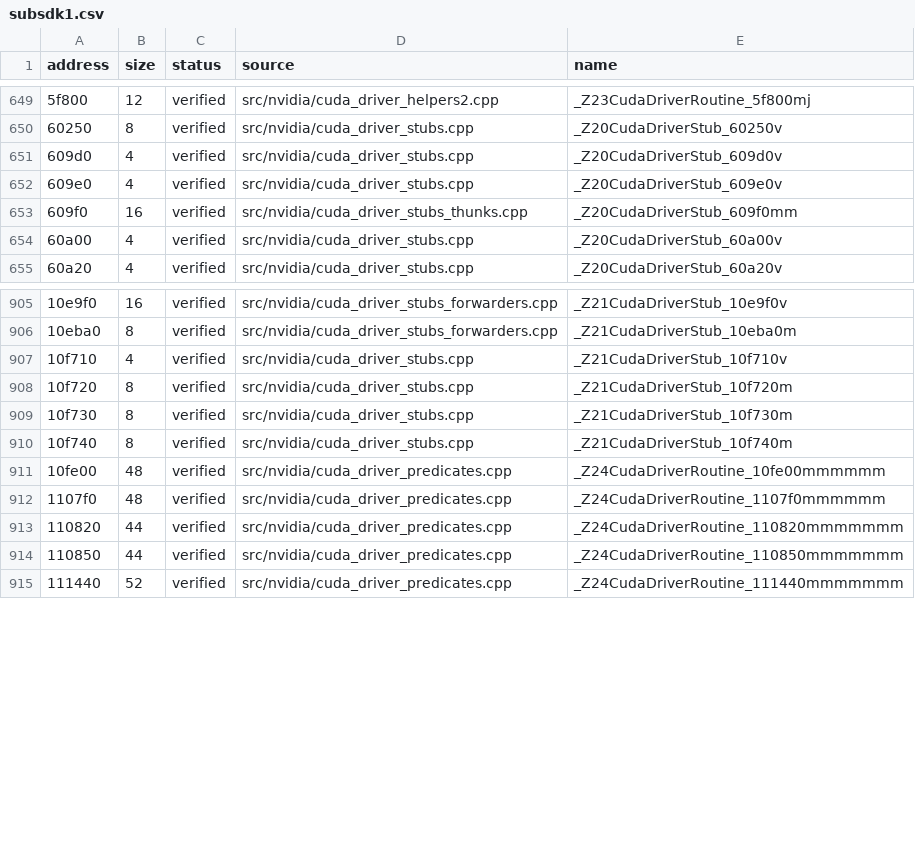
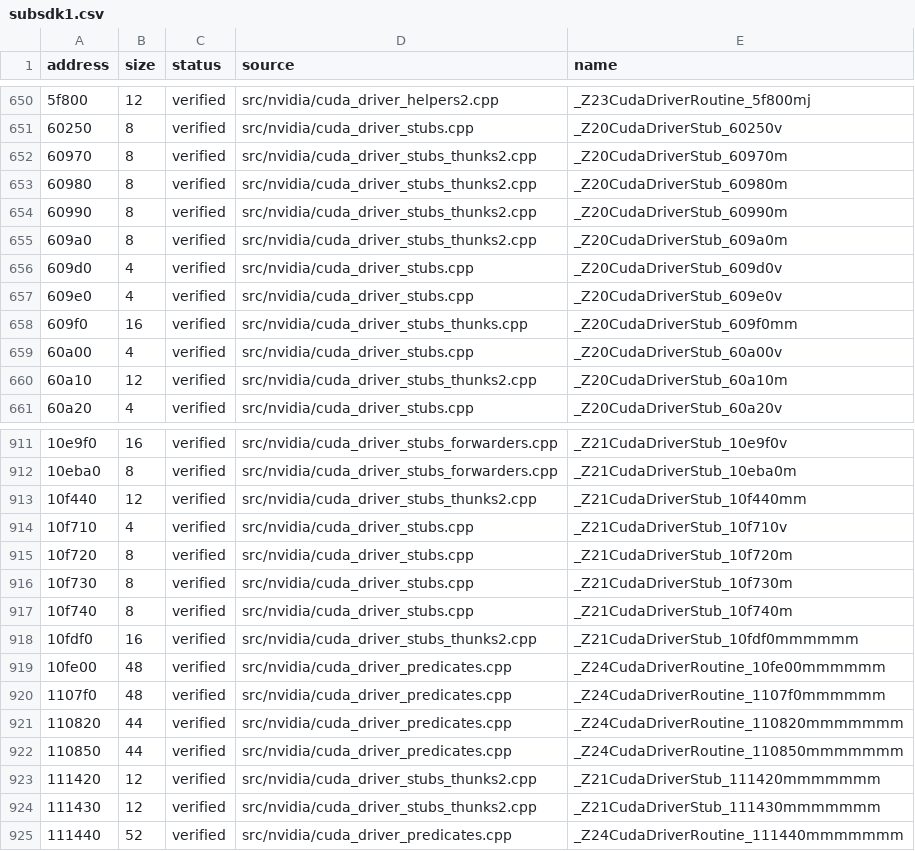
Before and after one commit to vexcited/FireEmblemFortunesWeave, a CSV file: data/ledger/subsdk1.csv, drawn as a sheet; only a part is shown, gaps mark what is left out; the diff covers the shown part only; the diff names each change by its address in the sheet, - before the commit and + after, or states it on an @@ line.

Commit message:
feat: decompile more unnamed game and CUDA argument thunks (34.2030%)

```diff
--- a/data/ledger/subsdk1.csv
+++ b/data/ledger/subsdk1.csv
+row 652: 60970 | 8 | verified | src/nvidia/cuda_driver_stubs_thunks2.cpp | _Z20CudaDriverStub_60970m
+row 653: 60980 | 8 | verified | src/nvidia/cuda_driver_stubs_thunks2.cpp | _Z20CudaDriverStub_60980m
+row 654: 60990 | 8 | verified | src/nvidia/cuda_driver_stubs_thunks2.cpp | _Z20CudaDriverStub_60990m
+row 655: 609a0 | 8 | verified | src/nvidia/cuda_driver_stubs_thunks2.cpp | _Z20CudaDriverStub_609a0m
+row 660: 60a10 | 12 | verified | src/nvidia/cuda_driver_stubs_thunks2.cpp | _Z20CudaDriverStub_60a10m
+row 913: 10f440 | 12 | verified | src/nvidia/cuda_driver_stubs_thunks2.cpp | _Z21CudaDriverStub_10f440mm
+row 918: 10fdf0 | 16 | verified | src/nvidia/cuda_driver_stubs_thunks2.cpp | _Z21CudaDriverStub_10fdf0mmmmmm
+row 923: 111420 | 12 | verified | src/nvidia/cuda_driver_stubs_thunks2.cpp | _Z21CudaDriverStub_111420mmmmmmm
+row 924: 111430 | 12 | verified | src/nvidia/cuda_driver_stubs_thunks2.cpp | _Z21CudaDriverStub_111430mmmmmmm
```
Also changed, not shown: 12 added rows elsewhere in this file, 4 other files.
